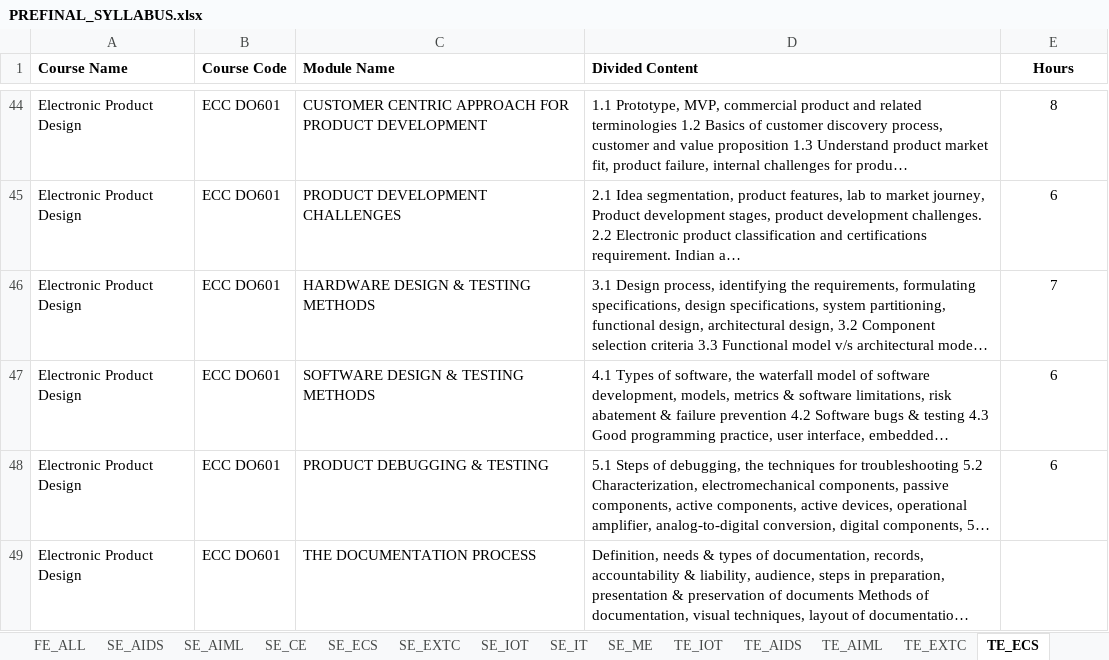
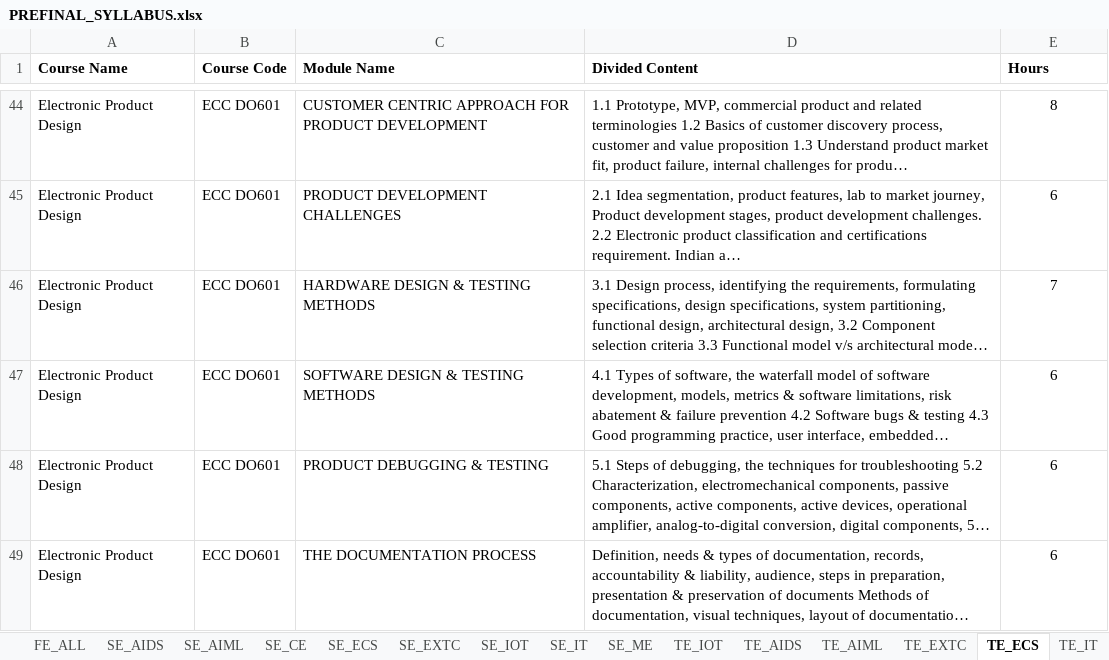
Before and after one commit to arnav-iwnl/CourseSessionPlan, an Excel workbook: scripts/PREFINAL_SYLLABUS.xlsx, sheet TE_ECS, drawn as a sheet; only a part is shown, gaps mark what is left out; long unchanged cells end in …; values as stored, in another font and other column widths than the file's, no borders; the diff names each change by its address in the sheet, - before the commit and + after, or states it on an @@ line.

```diff
--- a/scripts/PREFINAL_SYLLABUS.xlsx (sheet TE_ECS)
+++ b/scripts/PREFINAL_SYLLABUS.xlsx (sheet TE_ECS)
-E1 alignment: center
+E1 alignment: left
-E49 (Hours): (empty)
+E49 (Hours): 6
```
Also changed, not shown: sheet TE_ME, sheet TE_EXTC, sheet SE_ME, sheet TE_IOT, sheet TE_IT, sheet SE_IT, 1 more sheet, other sheet tabs, 17 other files.
